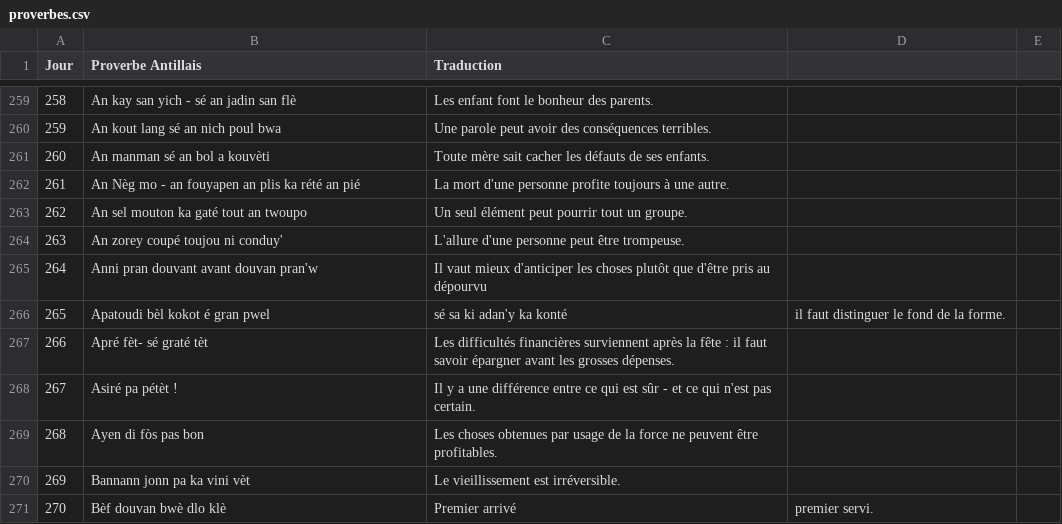
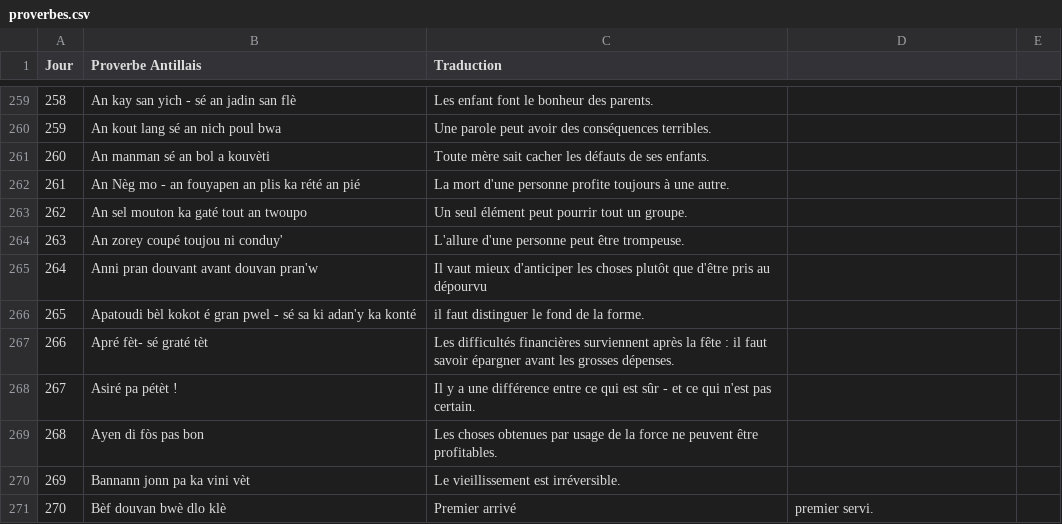
Before and after one commit to CreaSoley/maison, a CSV file: data/proverbes.csv, drawn as a sheet; only a part is shown, gaps mark what is left out.

Commit message:
Update proverbes.csv

```diff
--- a/data/proverbes.csv
+++ b/data/proverbes.csv
@@ -265,3 +265,3 @@ Jour,Proverbe Antillais,Traduction
 264,Anni pran douvant avant douvan pran'w,Il vaut mieux d'anticiper les choses plutôt que d'être pris au dépourvu
-265,Apatoudi bèl kokot é gran pwel, sé sa ki adan'y ka konté,il faut distinguer le fond de la forme.
+265,Apatoudi bèl kokot é gran pwel - sé sa ki adan'y ka konté,il faut distinguer le fond de la forme.
 266,Apré fèt- sé graté tèt,Les difficultés financières surviennent après la fête : il faut savoir épargner avant les grosses dépenses.
```
